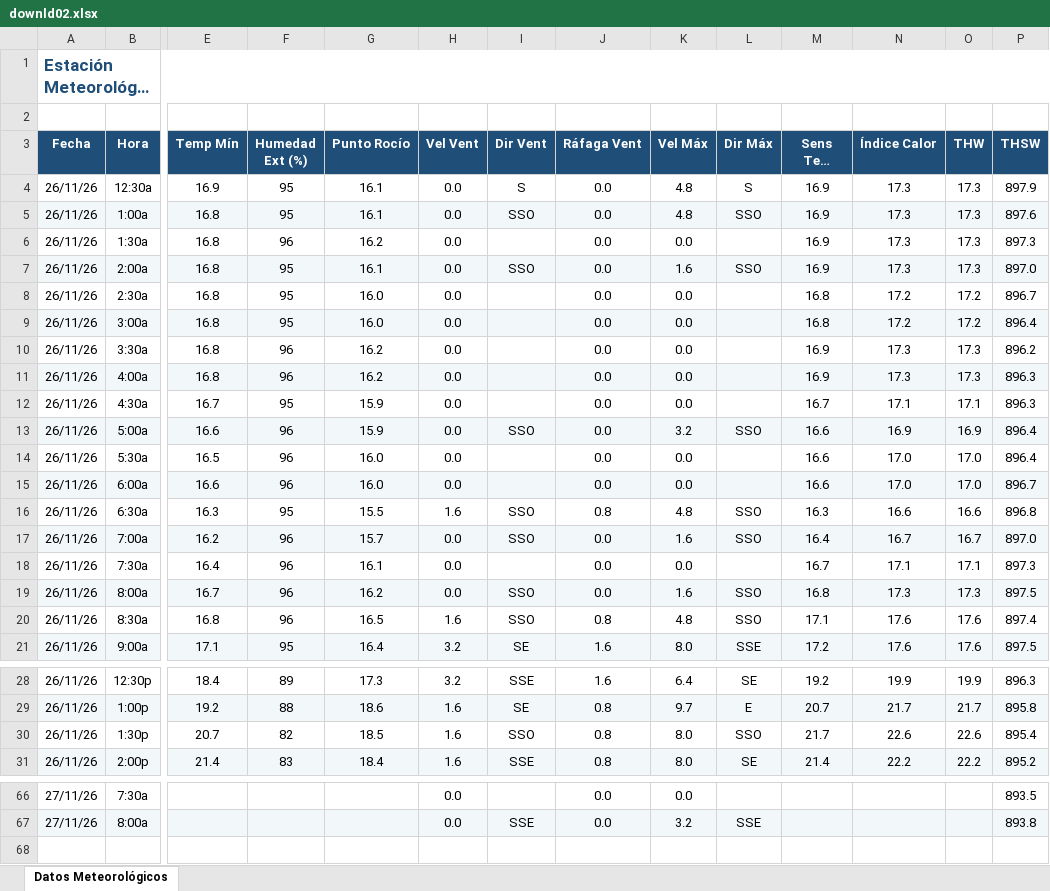
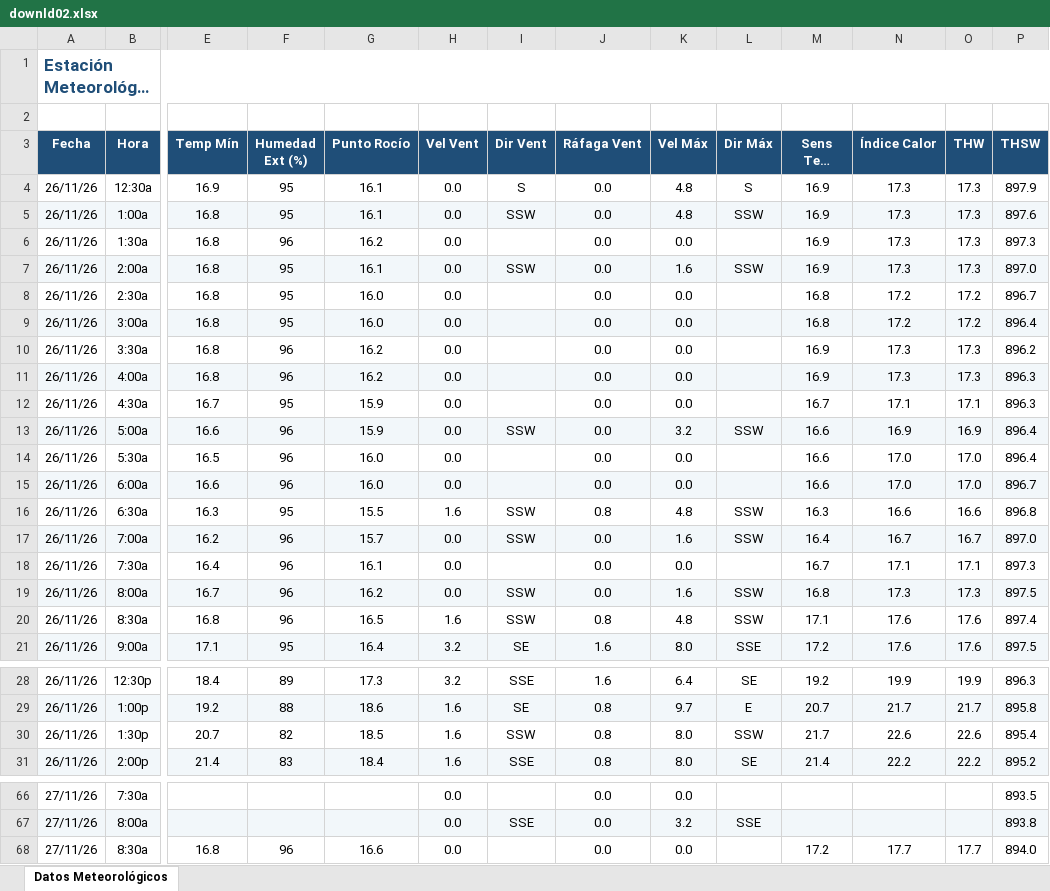
Before and after one commit to intasalta/ema_elbrete, an Excel workbook: downld02.xlsx, sheet Datos Meteorológicos, drawn as a sheet; only a part is shown, gaps mark what is left out; long unchanged cells end in …; values as stored, in another font and other column widths than the file's, no borders; rows hold the shown columns only; the diff covers the shown part only; the diff names each change by its address in the sheet, - before the commit and + after, or states it on an @@ line.

```diff
--- a/downld02.xlsx (sheet Datos Meteorológicos)
+++ b/downld02.xlsx (sheet Datos Meteorológicos)
-I5 (Dir Vent): SSO
+I5 (Dir Vent): SSW
-L5 (Dir Máx): SSO
+L5 (Dir Máx): SSW
-I7 (Dir Vent): SSO
+I7 (Dir Vent): SSW
-L7 (Dir Máx): SSO
+L7 (Dir Máx): SSW
-I13 (Dir Vent): SSO
+I13 (Dir Vent): SSW
-L13 (Dir Máx): SSO
+L13 (Dir Máx): SSW
-I16:I17 (Dir Vent): SSO
+I16:I17 (Dir Vent): SSW
-L16:L17 (Dir Máx): SSO
+L16:L17 (Dir Máx): SSW
-I19:I20 (Dir Vent): SSO
+I19:I20 (Dir Vent): SSW
-L19:L20 (Dir Máx): SSO
+L19:L20 (Dir Máx): SSW
-I30 (Dir Vent): SSO
+I30 (Dir Vent): SSW
-L30 (Dir Máx): SSO
+L30 (Dir Máx): SSW
+row 68: 27/11/26 | 8:30a | 16.8 | 96 | 16.6 | 0.0 |  | 0.0 | 0.0 |  | 17.2 | 17.7 | 17.7 | 894.0
```
Also changed, not shown: 2 edited cells elsewhere in this sheet, downld08.xlsx, 2 other files.
